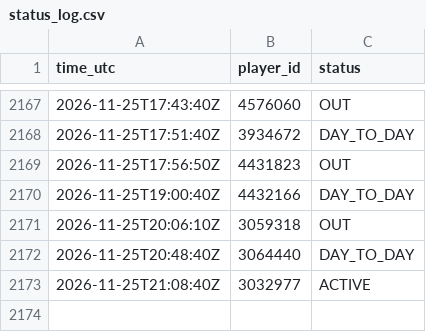
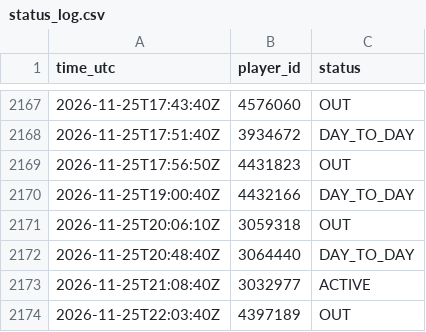
Before and after one commit to thewhitelisted/cg-engine, a CSV file: data/status_log.csv, drawn as a sheet; only a part is shown, gaps mark what is left out.

```diff
--- a/data/status_log.csv
+++ b/data/status_log.csv
@@ -2173 +2173,2 @@ time_utc,player_id,status
 2026-11-25T21:08:40Z,3032977,ACTIVE
+2026-11-25T22:03:40Z,4397189,OUT
```
Also changed, not shown: data/return_log.csv, 2 other files.
